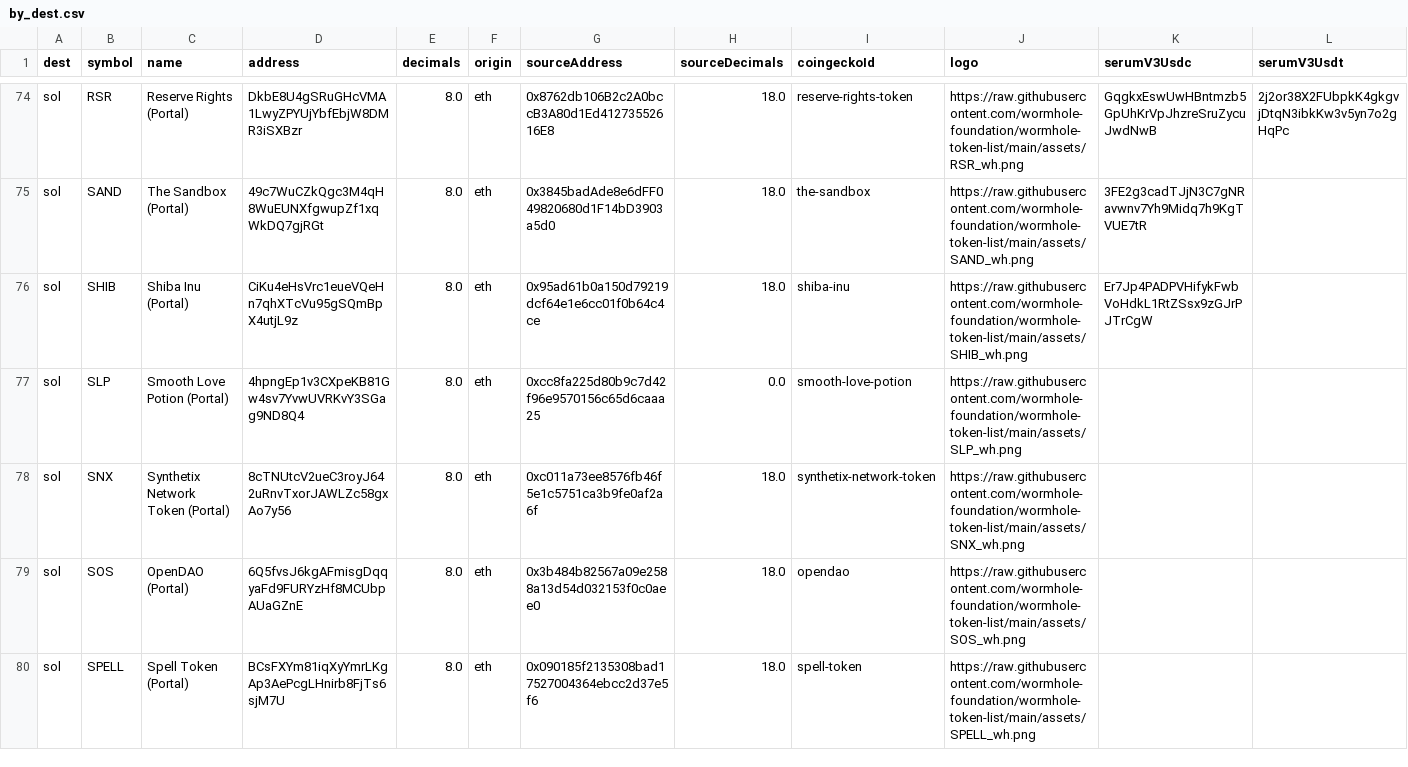
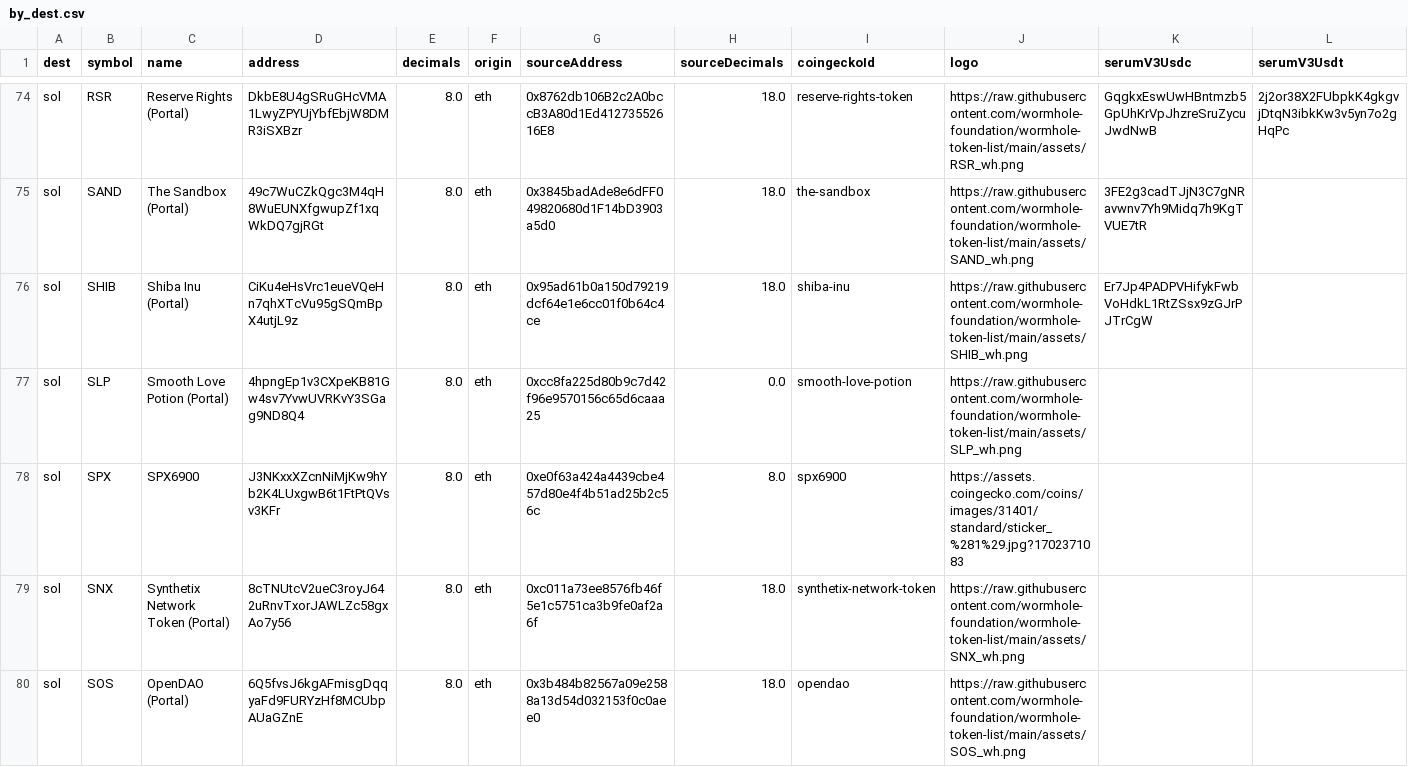
Before and after one commit to wormhole-foundation/wormhole-token-list, a CSV file: content/by_dest.csv, drawn as a sheet; only a part is shown, gaps mark what is left out; the shorter side is filled out with more unchanged rows.

```diff
--- a/content/by_dest.csv
+++ b/content/by_dest.csv
@@ -77,2 +77,3 @@ sol,SHIB,Shiba Inu (Portal),CiKu4eHsVrc1eueVQeHn7qhXTcVu95gSQmBpX4utjL9z,8.0,eth
 sol,SLP,Smooth Love Potion (Portal),4hpngEp1v3CXpeKB81Gw4sv7YvwUVRKvY3SGag9ND8Q4,8.0,eth,0xcc8fa225d80b9c7d42f96e9570156c65d6caaa25,0.0,smooth-love-potion,https://raw.githubusercontent.com/wormhole-foundation/wormhole-token-list/main/assets/SLP_wh.png,,
+sol,SPX,SPX6900,J3NKxxXZcnNiMjKw9hYb2K4LUxgwB6t1FtPtQVsv3KFr,8.0,eth,0xe0f63a424a4439cbe457d80e4f4b51ad25b2c56c,8.0,spx6900,https://assets.coingecko.com/coins/images/31401/standard/sticker_%281%29.jpg?1702371083,,
 sol,SNX,Synthetix Network Token (Portal),8cTNUtcV2ueC3royJ642uRnvTxorJAWLZc58gxAo7y56,8.0,eth,0xc011a73ee8576fb46f5e1c5751ca3b9fe0af2a6f,18.0,synthetix-network-token,https://raw.githubusercontent.com/wormhole-foundation/wormhole-token-list/main/assets/SNX_wh.png,,
```
Also changed, not shown: content/by_source.csv, 6 other files.
